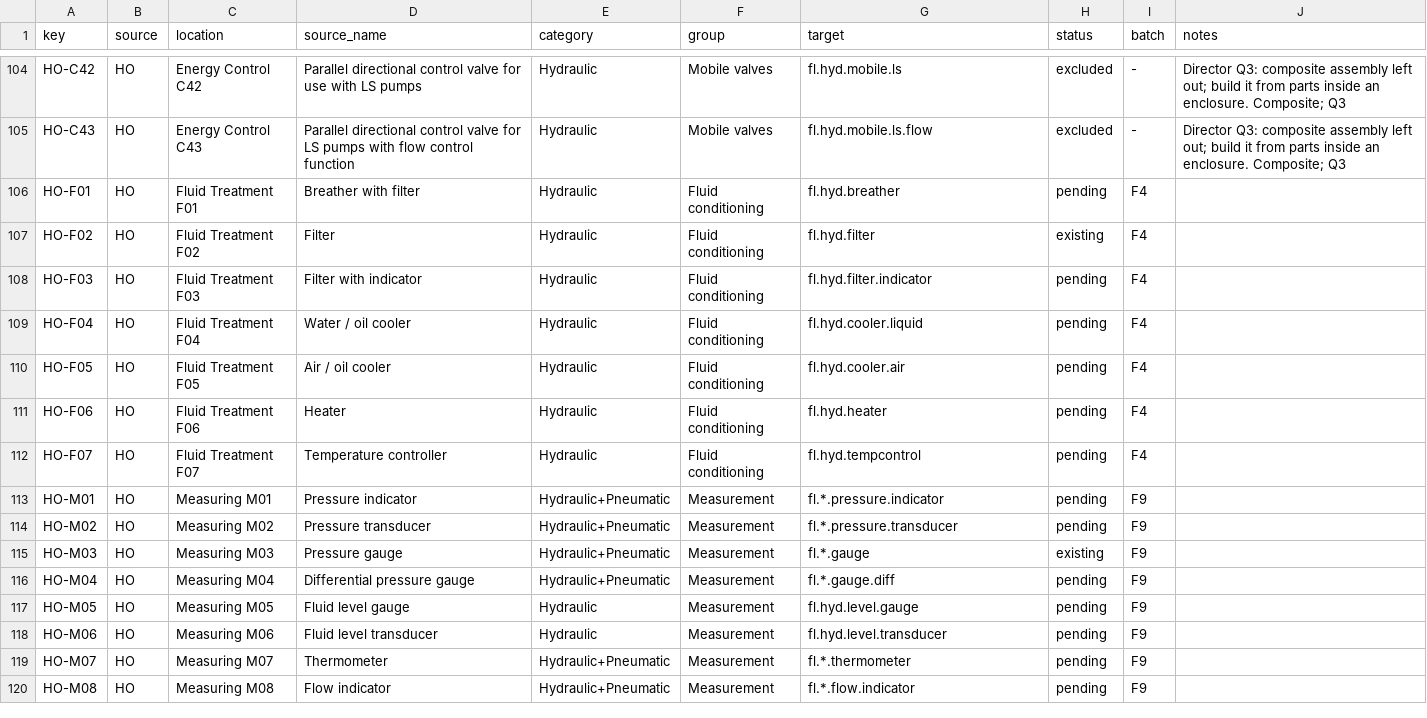
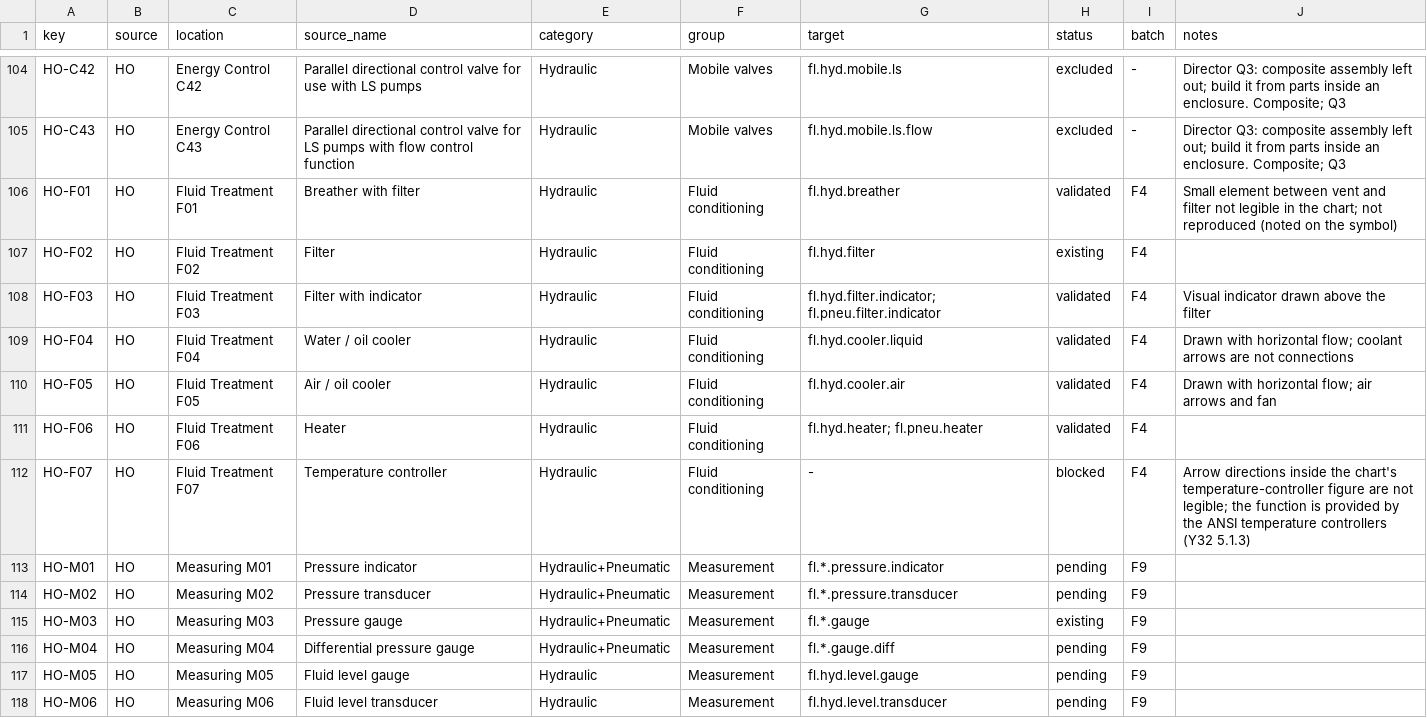
Before and after one commit to nrobertson152/OpenSchematix, a CSV file: docs/symbol-library-expansion/inventory.csv, drawn as a sheet; only a part is shown, gaps mark what is left out; the shorter side is filled out with more unchanged rows; the diff covers the shown part only.

```diff
--- a/docs/symbol-library-expansion/inventory.csv
+++ b/docs/symbol-library-expansion/inventory.csv
@@ -105,9 +105,9 @@ HO-C42,HO,Energy Control C42,Parallel directional control valve for use with LS
 HO-C43,HO,Energy Control C43,Parallel directional control valve for LS pumps with flow control function,Hydraulic,Mobile valves,fl.hyd.mobile.ls.flow,excluded,-,Director Q3: composite assembly left out; build it from parts inside an enclosure. Composite; Q3
-HO-F01,HO,Fluid Treatment F01,Breather with filter,Hydraulic,Fluid conditioning,fl.hyd.breather,pending,F4,
+HO-F01,HO,Fluid Treatment F01,Breather with filter,Hydraulic,Fluid conditioning,fl.hyd.breather,validated,F4,Small element between vent and filter not legible in the chart; not reproduced (noted on the symbol)
 HO-F02,HO,Fluid Treatment F02,Filter,Hydraulic,Fluid conditioning,fl.hyd.filter,existing,F4,
-HO-F03,HO,Fluid Treatment F03,Filter with indicator,Hydraulic,Fluid conditioning,fl.hyd.filter.indicator,pending,F4,
-HO-F04,HO,Fluid Treatment F04,Water / oil cooler,Hydraulic,Fluid conditioning,fl.hyd.cooler.liquid,pending,F4,
-HO-F05,HO,Fluid Treatment F05,Air / oil cooler,Hydraulic,Fluid conditioning,fl.hyd.cooler.air,pending,F4,
-HO-F06,HO,Fluid Treatment F06,Heater,Hydraulic,Fluid conditioning,fl.hyd.heater,pending,F4,
-HO-F07,HO,Fluid Treatment F07,Temperature controller,Hydraulic,Fluid conditioning,fl.hyd.tempcontrol,pending,F4,
+HO-F03,HO,Fluid Treatment F03,Filter with indicator,Hydraulic,Fluid conditioning,fl.hyd.filter.indicator; fl.pneu.filter.indicator,validated,F4,Visual indicator drawn above the filter
+HO-F04,HO,Fluid Treatment F04,Water / oil cooler,Hydraulic,Fluid conditioning,fl.hyd.cooler.liquid,validated,F4,Drawn with horizontal flow; coolant arrows are not connections
+HO-F05,HO,Fluid Treatment F05,Air / oil cooler,Hydraulic,Fluid conditioning,fl.hyd.cooler.air,validated,F4,Drawn with horizontal flow; air arrows and fan
+HO-F06,HO,Fluid Treatment F06,Heater,Hydraulic,Fluid conditioning,fl.hyd.heater; fl.pneu.heater,validated,F4,
+HO-F07,HO,Fluid Treatment F07,Temperature controller,Hydraulic,Fluid conditioning,-,blocked,F4,Arrow directions inside the chart's temperature-controller figure are not legible; the function is provided by the ANSI temperature controllers (Y32 5.1.3)
 HO-M01,HO,Measuring M01,Pressure indicator,Hydraulic+Pneumatic,Measurement,fl.*.pressure.indicator,pending,F9,
```
Also changed, not shown: 38 edited cells elsewhere in this file, 3 other files.
